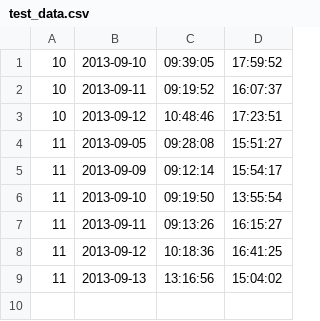
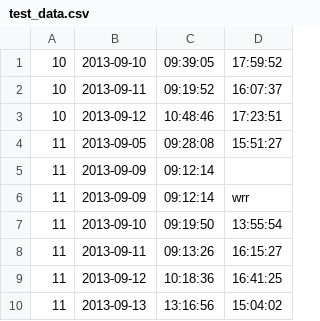
Before and after one commit to stxnext-kindergarten/presence-analyzer-jklapacz, a CSV file: runtime/data/test_data.csv, drawn as a sheet.

Commit message:
[CC-6192] adding unit tests

```diff
--- a/runtime/data/test_data.csv
+++ b/runtime/data/test_data.csv
@@ -4,3 +4,4 @@
 11,2013-09-05,09:28:08,15:51:27
-11,2013-09-09,09:12:14,15:54:17
+11,2013-09-09,09:12:14
+11,2013-09-09,09:12:14,wrr
 11,2013-09-10,09:19:50,13:55:54
```
Also changed, not shown: 1 other file.
